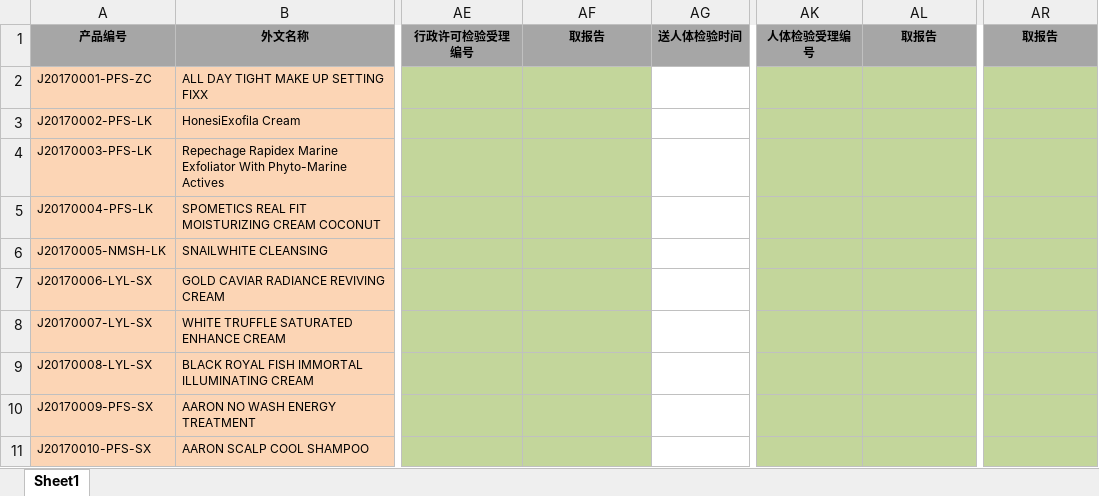
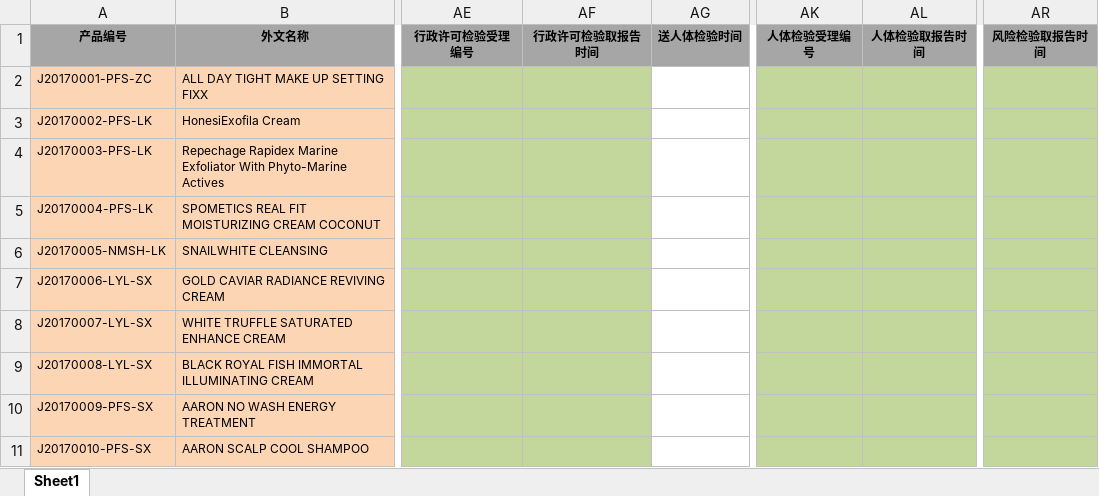
Before and after one commit to jjeejj/huaxia-messagae-manage, an Excel workbook: doc/数据格式/产品字段.xlsx, sheet Sheet1, drawn as a sheet; only a part is shown, gaps mark what is left out; values as stored, in another font and other column widths than the file's, no borders; the diff names each change by its address in the sheet, - before the commit and + after, or states it on an @@ line.

```diff
--- a/doc/数据格式/产品字段.xlsx (sheet Sheet1)
+++ b/doc/数据格式/产品字段.xlsx (sheet Sheet1)
-AF1: 取报告
+AF1: 行政许可检验取报告时间
-AL1: 取报告
+AL1: 人体检验取报告时间
-AR1: 取报告
+AR1: 风险检验取报告时间
```
Also changed, not shown: 6 other files.
